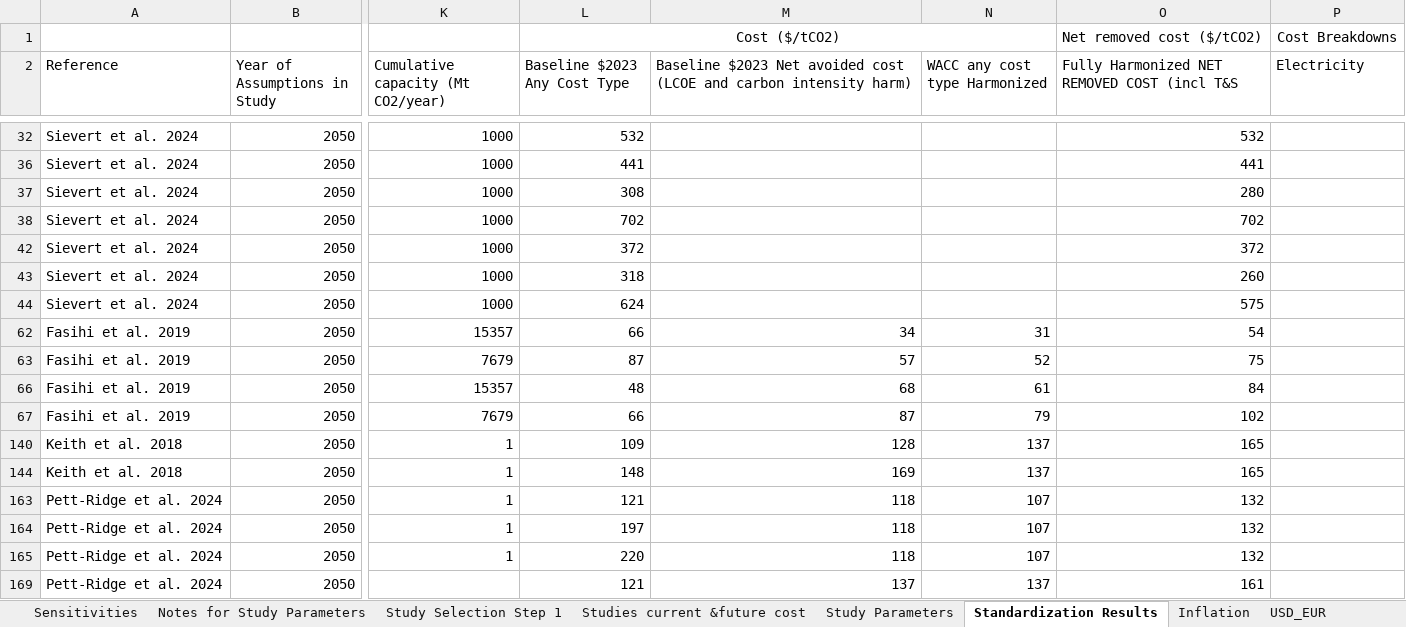
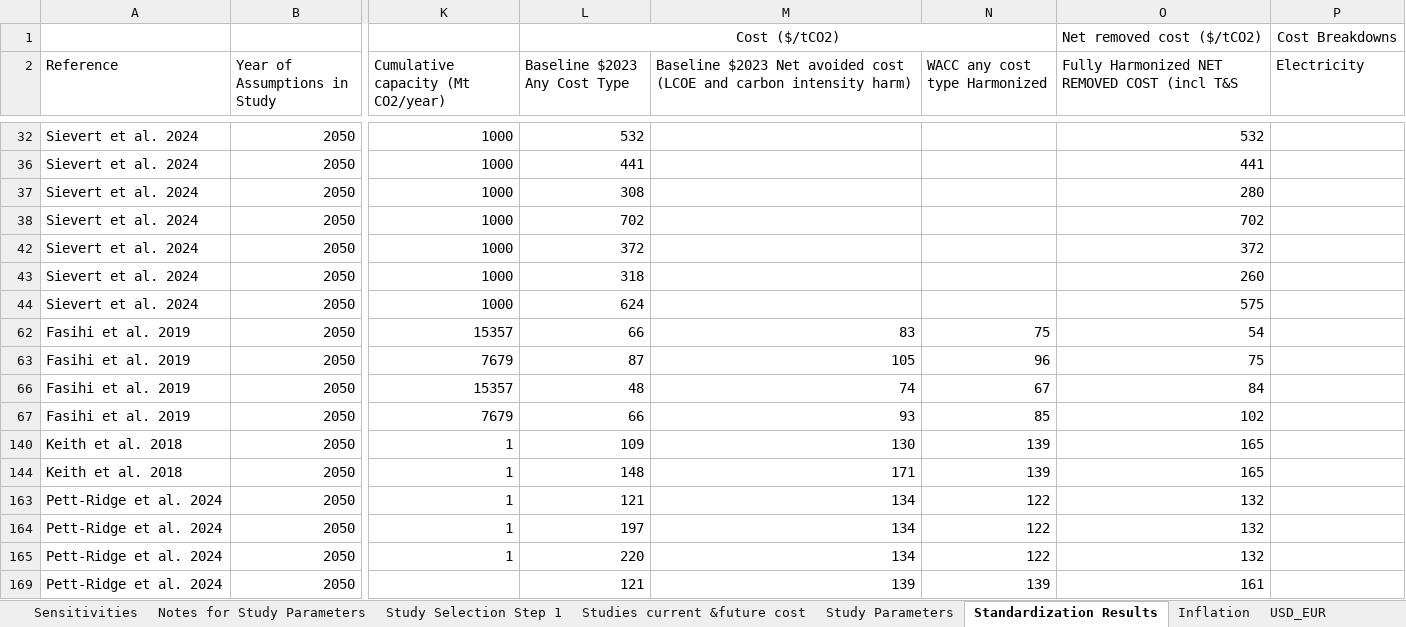
Before and after one commit to kfdsievert/DACCSvDACCU, an Excel workbook: data/Master Standardisation DACCS_LE.xlsx, sheet Standardization Results, drawn as a sheet; only a part is shown, gaps mark what is left out; values as stored, in another font and other column widths than the file's, no borders; the diff names each change by its address in the sheet, - before the commit and + after, or states it on an @@ line.

Commit message:
Individual emissions cost sheet
1. Update _only sheets for correct column names

```diff
--- a/data/Master Standardisation DACCS_LE.xlsx (sheet Standardization Results)
+++ b/data/Master Standardisation DACCS_LE.xlsx (sheet Standardization Results)
-M62: 34
+M62: 83
-N62 (WACC any cost type Harmonized): 31
+N62 (WACC any cost type Harmonized): 75
-M63: 57
+M63: 105
-N63 (WACC any cost type Harmonized): 52
+N63 (WACC any cost type Harmonized): 96
-M66: 68
+M66: 74
-N66 (WACC any cost type Harmonized): 61
+N66 (WACC any cost type Harmonized): 67
-M67: 87
+M67: 93
-N67 (WACC any cost type Harmonized): 79
+N67 (WACC any cost type Harmonized): 85
-M140: 128
+M140: 130
-N140 (WACC any cost type Harmonized): 137
+N140 (WACC any cost type Harmonized): 139
-M144: 169
+M144: 171
-N144 (WACC any cost type Harmonized): 137
+N144 (WACC any cost type Harmonized): 139
-M163:M165: 118
+M163:M165: 134
-N163:N165 (WACC any cost type Harmonized): 107
+N163:N165 (WACC any cost type Harmonized): 122
-M169: 137
+M169: 139
-N169 (WACC any cost type Harmonized): 137
+N169 (WACC any cost type Harmonized): 139
```
Also changed, not shown: formulas that keep their value, outputs/abatement_cost_curve_DACCS.xlsx, outputs/abatement_cost_curve_SAF.xlsx, 1 other file.
